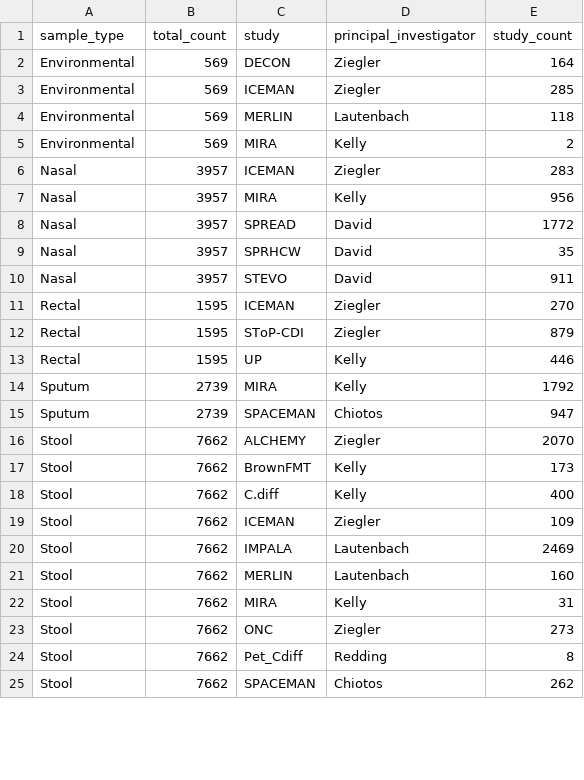
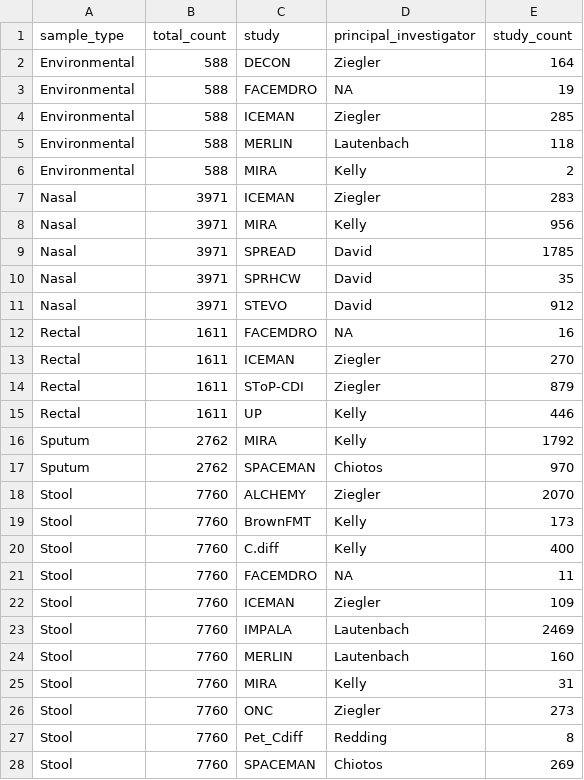
Before and after one commit to bjklab/motionlab-site, a CSV file: data_cstar/cstar_lv_raw_specimen_totals.csv, drawn as a sheet; only a part is shown; the diff covers the shown part only.

```diff
--- a/data_cstar/cstar_lv_raw_specimen_totals.csv
+++ b/data_cstar/cstar_lv_raw_specimen_totals.csv
@@ -1,25 +1,28 @@
 sample_type,total_count,study,principal_investigator,study_count
-Environmental,569,DECON,Ziegler,164
-Environmental,569,ICEMAN,Ziegler,285
-Environmental,569,MERLIN,Lautenbach,118
-Environmental,569,MIRA,Kelly,2
-Nasal,3957,ICEMAN,Ziegler,283
-Nasal,3957,MIRA,Kelly,956
-Nasal,3957,SPREAD,David,1772
-Nasal,3957,SPRHCW,David,35
-Nasal,3957,STEVO,David,911
-Rectal,1595,ICEMAN,Ziegler,270
-Rectal,1595,SToP-CDI,Ziegler,879
-Rectal,1595,UP,Kelly,446
-Sputum,2739,MIRA,Kelly,1792
-Sputum,2739,SPACEMAN,Chiotos,947
-Stool,7662,ALCHEMY,Ziegler,2070
-Stool,7662,BrownFMT,Kelly,173
-Stool,7662,C.diff,Kelly,400
-Stool,7662,ICEMAN,Ziegler,109
-Stool,7662,IMPALA,Lautenbach,2469
-Stool,7662,MERLIN,Lautenbach,160
-Stool,7662,MIRA,Kelly,31
-Stool,7662,ONC,Ziegler,273
-Stool,7662,Pet_Cdiff,Redding,8
-Stool,7662,SPACEMAN,Chiotos,262
+Environmental,588,DECON,Ziegler,164
+Environmental,588,FACEMDRO,NA,19
+Environmental,588,ICEMAN,Ziegler,285
+Environmental,588,MERLIN,Lautenbach,118
+Environmental,588,MIRA,Kelly,2
+Nasal,3971,ICEMAN,Ziegler,283
+Nasal,3971,MIRA,Kelly,956
+Nasal,3971,SPREAD,David,1785
+Nasal,3971,SPRHCW,David,35
+Nasal,3971,STEVO,David,912
+Rectal,1611,FACEMDRO,NA,16
+Rectal,1611,ICEMAN,Ziegler,270
+Rectal,1611,SToP-CDI,Ziegler,879
+Rectal,1611,UP,Kelly,446
+Sputum,2762,MIRA,Kelly,1792
+Sputum,2762,SPACEMAN,Chiotos,970
+Stool,7760,ALCHEMY,Ziegler,2070
+Stool,7760,BrownFMT,Kelly,173
+Stool,7760,C.diff,Kelly,400
+Stool,7760,FACEMDRO,NA,11
+Stool,7760,ICEMAN,Ziegler,109
+Stool,7760,IMPALA,Lautenbach,2469
+Stool,7760,MERLIN,Lautenbach,160
+Stool,7760,MIRA,Kelly,31
+Stool,7760,ONC,Ziegler,273
+Stool,7760,Pet_Cdiff,Redding,8
+Stool,7760,SPACEMAN,Chiotos,269
```
Also changed, not shown: 2 edited cells elsewhere in this file, data_cstar/cre/study_specimen_totals_cre.csv, data_cstar/spaceman/study_specimen_totals_spaceman.csv, 40 other files.
